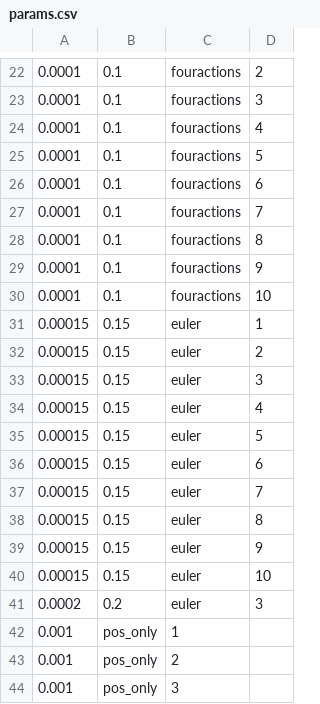
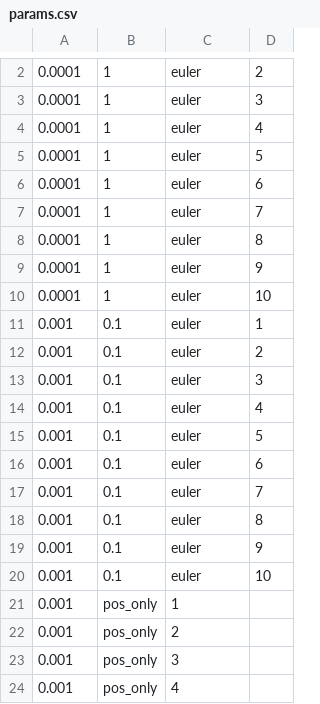
Before and after one commit to CatherineMAbraham/Policies, a CSV file: Policies0/params.csv, drawn as a sheet; only a part is shown, gaps mark what is left out; the shorter side is filled out with more unchanged rows; the diff covers the shown part only.

```diff
--- a/Policies0/params.csv
+++ b/Policies0/params.csv
@@ -22,21 +2,20 @@
-0.0001,0.1,fouractions,2
-0.0001,0.1,fouractions,3
-0.0001,0.1,fouractions,4
-0.0001,0.1,fouractions,5
-0.0001,0.1,fouractions,6
-0.0001,0.1,fouractions,7
-0.0001,0.1,fouractions,8
-0.0001,0.1,fouractions,9
-0.0001,0.1,fouractions,10
-0.00015,0.15,euler,1
-0.00015,0.15,euler,2
-0.00015,0.15,euler,3
-0.00015,0.15,euler,4
-0.00015,0.15,euler,5
-0.00015,0.15,euler,6
-0.00015,0.15,euler,7
-0.00015,0.15,euler,8
-0.00015,0.15,euler,9
-0.00015,0.15,euler,10
-0.0002,0.2,euler,3
+0.0001,1,euler,2
+0.0001,1,euler,3
+0.0001,1,euler,4
+0.0001,1,euler,5
+0.0001,1,euler,6
+0.0001,1,euler,7
+0.0001,1,euler,8
+0.0001,1,euler,9
+0.0001,1,euler,10
+0.001,0.1,euler,1
+0.001,0.1,euler,2
+0.001,0.1,euler,3
+0.001,0.1,euler,4
+0.001,0.1,euler,5
+0.001,0.1,euler,6
+0.001,0.1,euler,7
+0.001,0.1,euler,8
+0.001,0.1,euler,9
+0.001,0.1,euler,10
 0.001,pos_only,1
```
Also changed, not shown: 20 removed rows and 2 edited cells elsewhere in this file, 2 other files.
